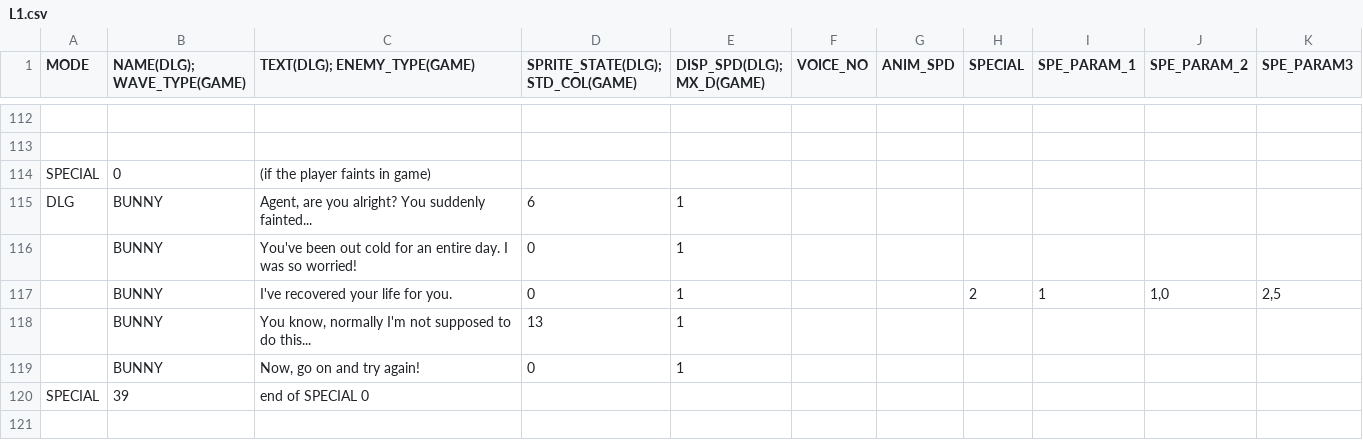
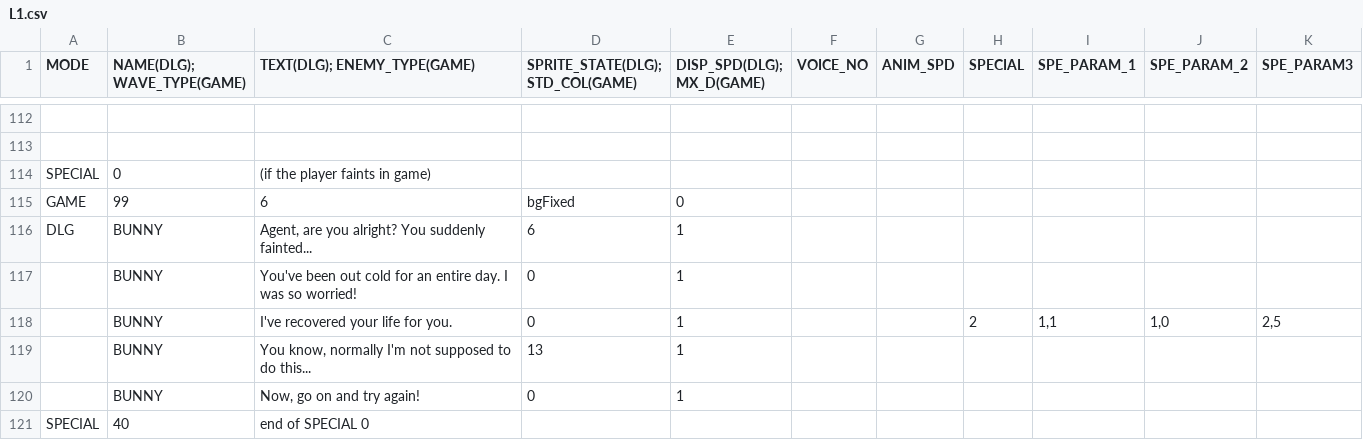
Before and after one commit to GillianYue/Bubbla, a CSV file: Assets/CSV/L1.csv, drawn as a sheet; only a part is shown, gaps mark what is left out; addresses are those after the commit; the diff names each change by its address in the sheet, - before the commit and + after, or states it on an @@ line.

```diff
--- a/Assets/CSV/L1.csv
+++ b/Assets/CSV/L1.csv
+row 115: GAME | 99 | 6 | bgFixed | 0
-I118 (SPE_PARAM_1): 1
+I118 (SPE_PARAM_1): 1,1
-B121 (NAME(DLG); WAVE_TYPE(GAME)): 39
+B121 (NAME(DLG); WAVE_TYPE(GAME)): 40
```
Also changed, not shown: 5 other files.
